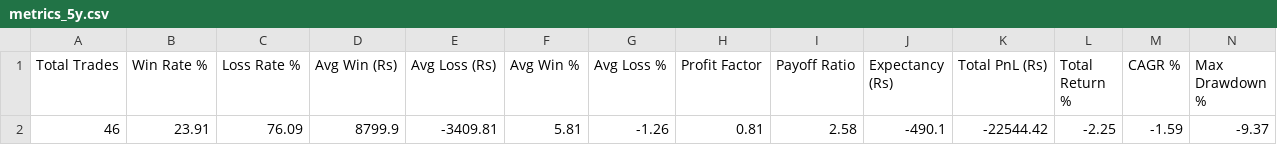
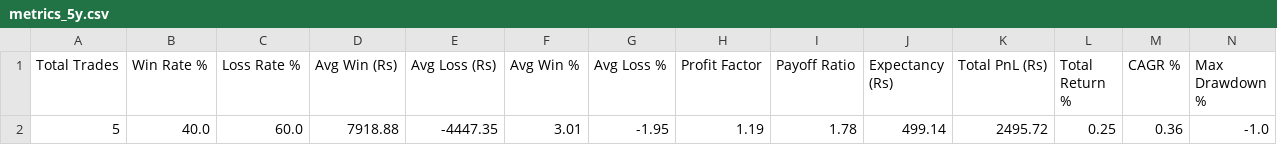
Before and after one commit to atikhalde/Momentum_swing, a CSV file: results/backtest_single/metrics_5y.csv (was results/backtest/metrics_5y.csv), drawn as a sheet; only a part is shown; removed rows and columns are numbered as before the commit, all else as after; rows hold the shown columns only; the diff names each change by its address in the sheet, - before the commit and + after, or states it on an @@ line.

```diff
--- a/results/backtest/metrics_5y.csv
+++ b/results/backtest_single/metrics_5y.csv
-row 2: 46 | 23.91 | 76.09 | 8799.9 | -3409.81 | 5.81 | -1.26 | 0.81 | 2.58 | -490.1 | -22544.42 | -2.25 | -1.59 | -9.37
+row 2: 5 | 40.0 | 60.0 | 7918.88 | -4447.35 | 3.01 | -1.95 | 1.19 | 1.78 | 499.14 | 2495.72 | 0.25 | 0.36 | -1.0
```
Also changed, not shown: results/backtest/trades_5y.csv, 19 other files.
